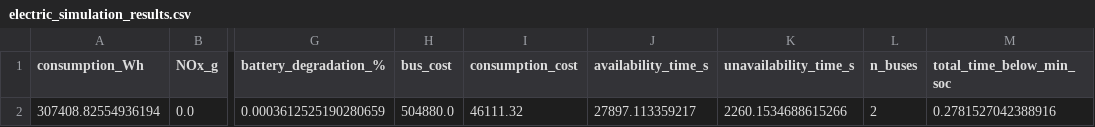
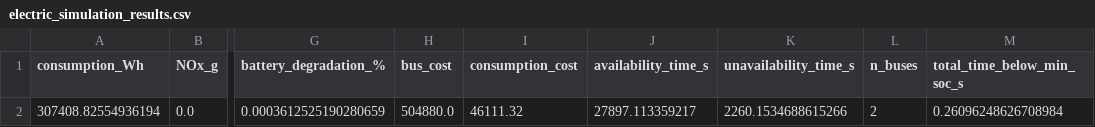
Before and after one commit to pablomsales/buses-electricos, a CSV file: simulation_results/electric_simulation_results.csv, drawn as a sheet; only a part is shown, gaps mark what is left out; the diff names each change by its address in the sheet, - before the commit and + after, or states it on an @@ line.

```diff
--- a/simulation_results/electric_simulation_results.csv
+++ b/simulation_results/electric_simulation_results.csv
-M1: total_time_below_min_soc
+M1: total_time_below_min_soc_s
-M2 (total_time_below_min_soc_s): 0.2781527042388916
+M2 (total_time_below_min_soc_s): 0.26096248626708984
```
Also changed, not shown: 2 other files.
